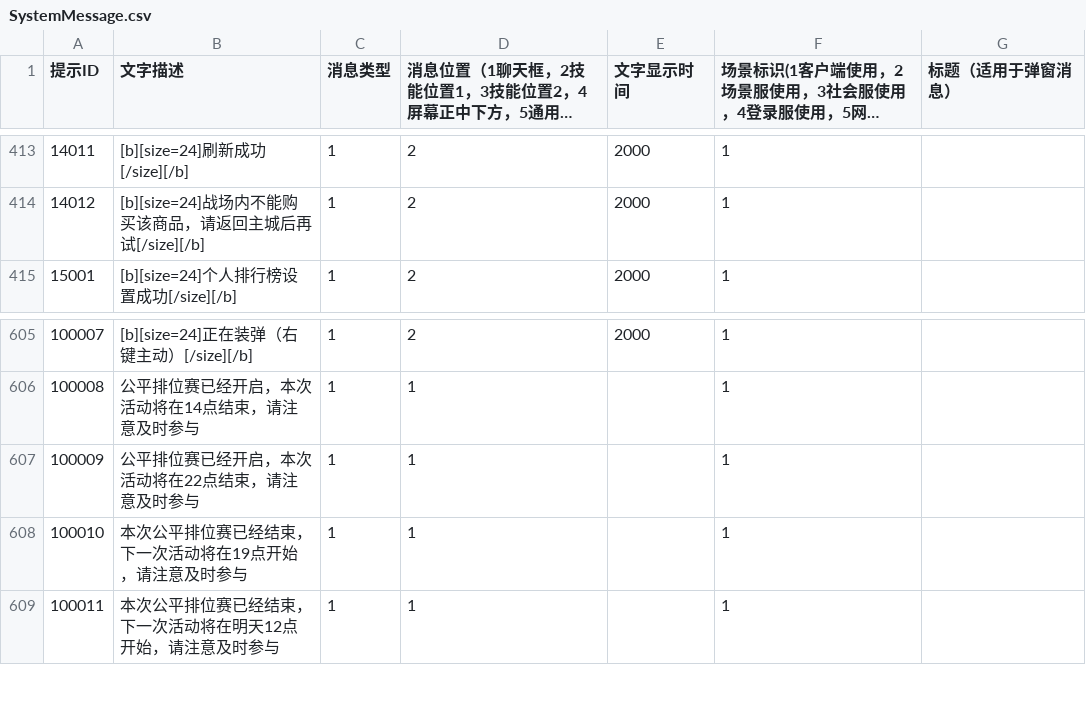
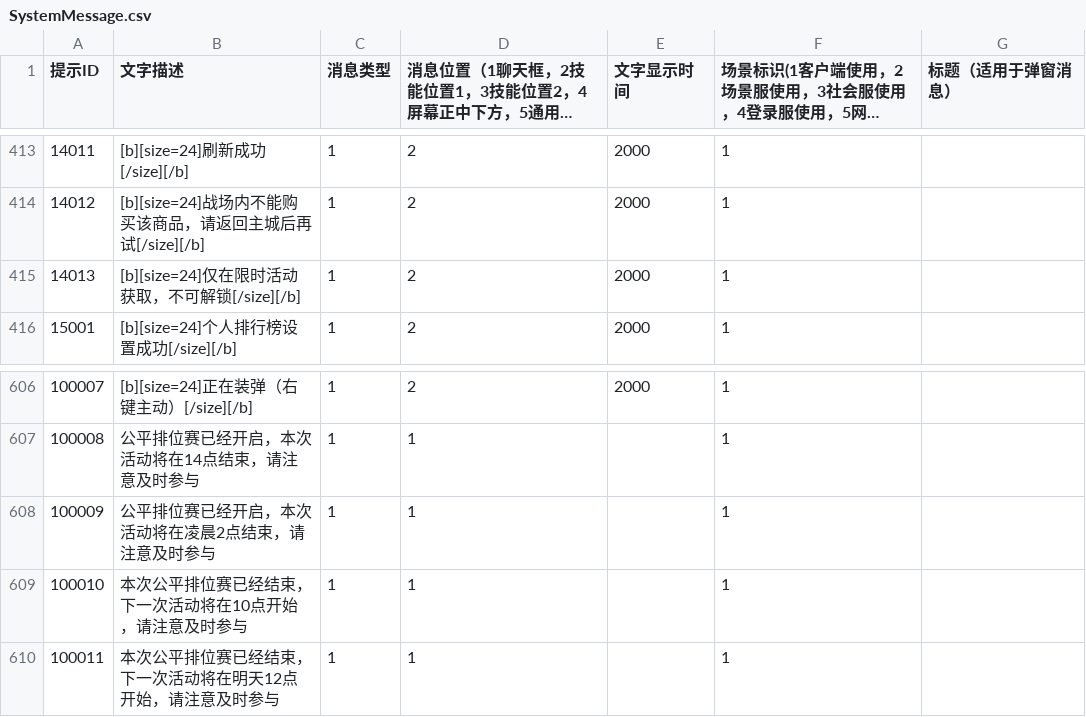
Before and after one commit to KeyleXiao/Titan, a CSV file: Bin/Server/Scp/SystemMessage.csv, drawn as a sheet; only a part is shown, gaps mark what is left out; long unchanged cells end in …; addresses are those after the commit; the diff names each change by its address in the sheet, - before the commit and + after, or states it on an @@ line.

```diff
--- a/Bin/Server/Scp/SystemMessage.csv
+++ b/Bin/Server/Scp/SystemMessage.csv
+row 415: 14013 | [b][size=24]仅在限时活动获取，不可解锁[/size][/b] | 1 | 2 | 2000 | 1
-B608 (文字描述): 公平排位赛已经开启，本次活动将在22点结束，请注意及时参与
+B608 (文字描述): 公平排位赛已经开启，本次活动将在凌晨2点结束，请注意及时参与
-B609 (文字描述): 本次公平排位赛已经结束，下一次活动将在19点开始，请注意及时参与
+B609 (文字描述): 本次公平排位赛已经结束，下一次活动将在10点开始，请注意及时参与
```
Also changed, not shown: Bin/Server/Scp/Buff.csv, Bin/Server/Scp/HeroTalentConfig.csv, 18 other files.
